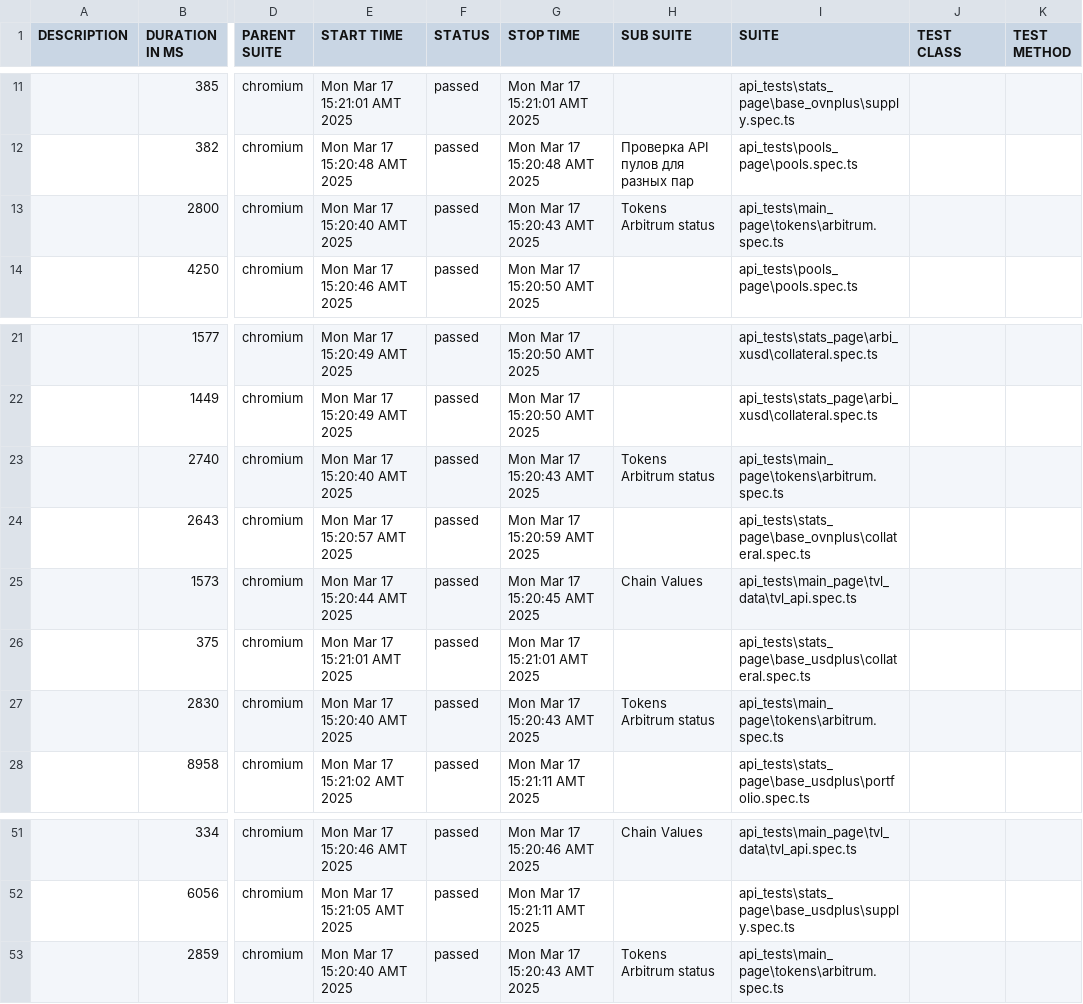
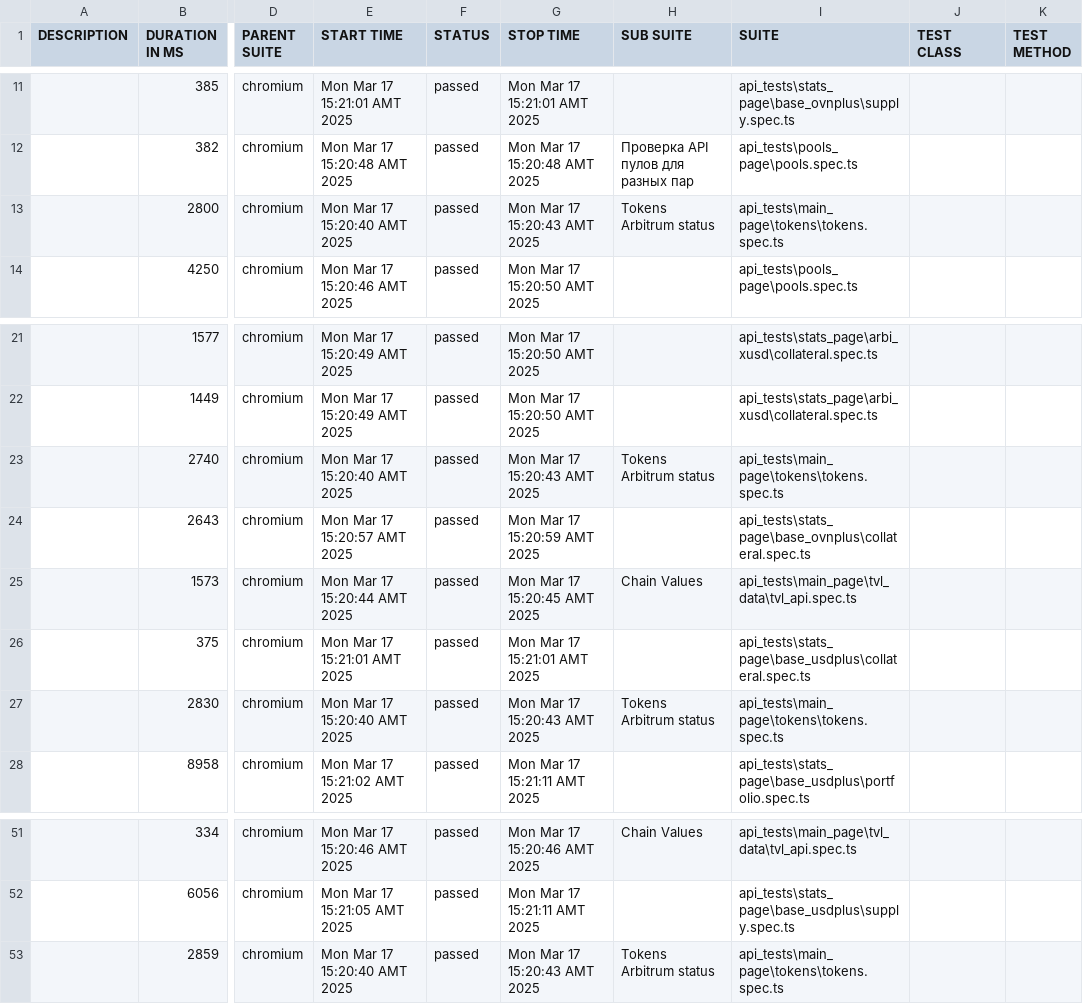
Before and after one commit to Timosha1/ovn_testing, a CSV file: allure-report/data/suites.csv, drawn as a sheet; only a part is shown, gaps mark what is left out; the diff names each change by its address in the sheet, - before the commit and + after, or states it on an @@ line.

```diff
--- a/allure-report/data/suites.csv
+++ b/allure-report/data/suites.csv
-I13 (SUITE): api_tests\main_page\tokens\arbitrum.spec.ts
+I13 (SUITE): api_tests\main_page\tokens\tokens.spec.ts
-I23 (SUITE): api_tests\main_page\tokens\arbitrum.spec.ts
+I23 (SUITE): api_tests\main_page\tokens\tokens.spec.ts
-I27 (SUITE): api_tests\main_page\tokens\arbitrum.spec.ts
+I27 (SUITE): api_tests\main_page\tokens\tokens.spec.ts
-I53 (SUITE): api_tests\main_page\tokens\arbitrum.spec.ts
+I53 (SUITE): api_tests\main_page\tokens\tokens.spec.ts
```
Also changed, not shown: 22 other files.
